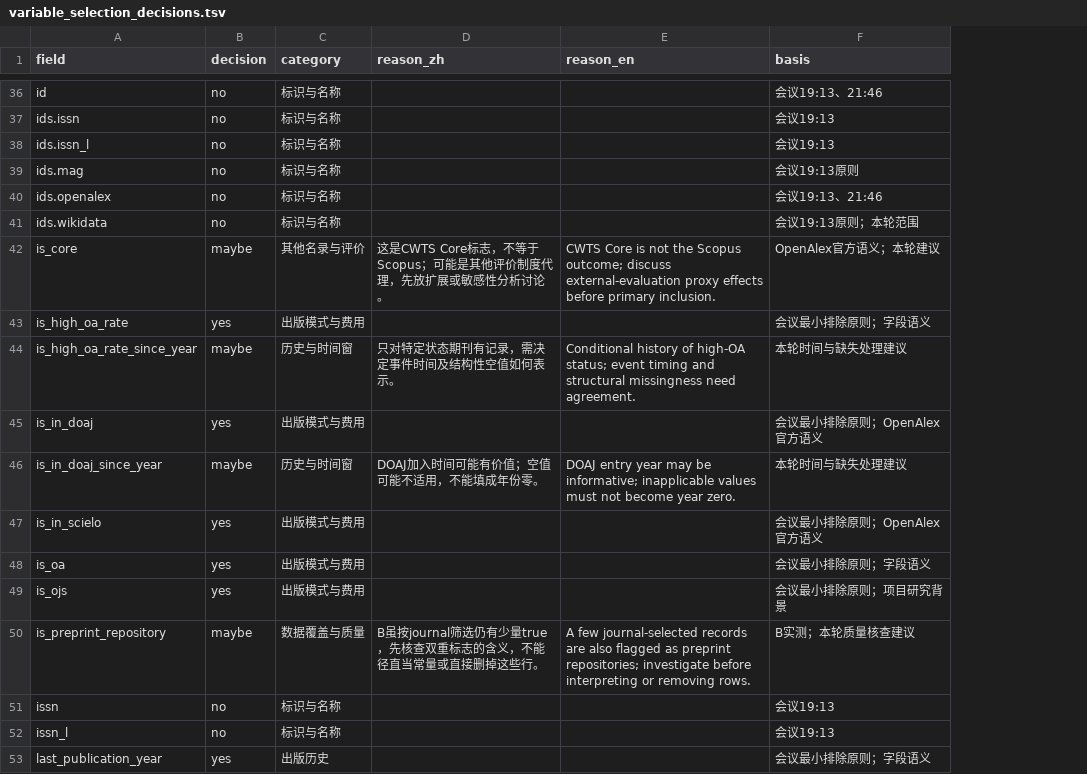
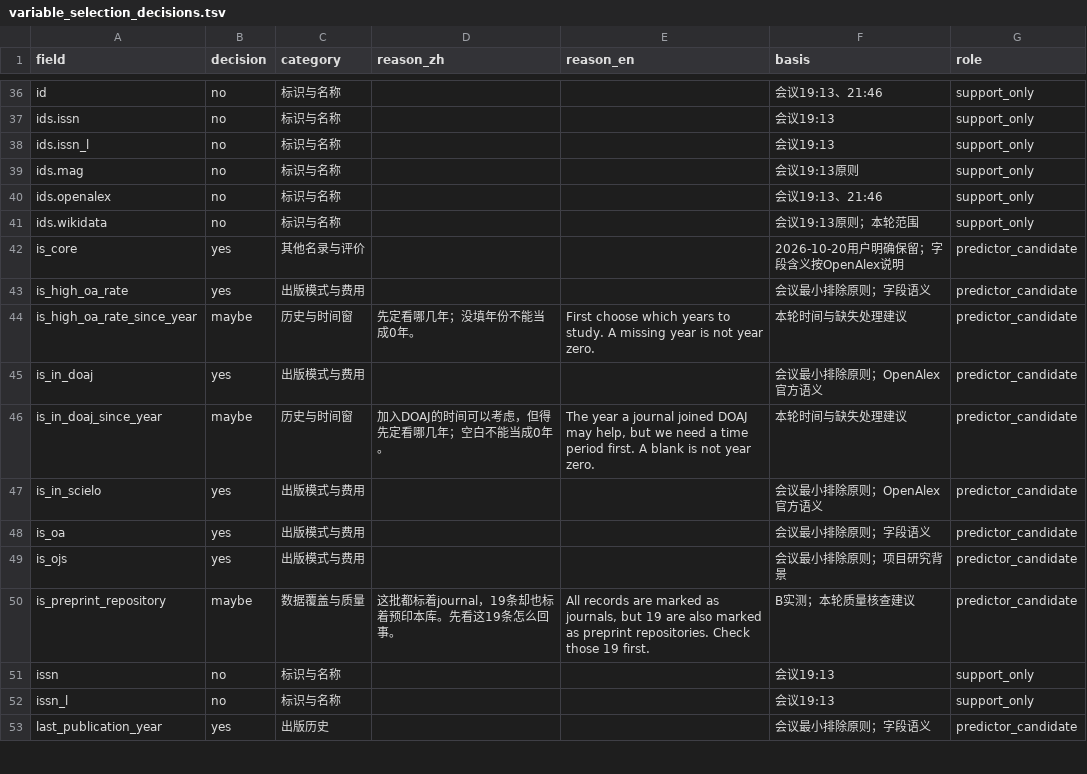
Before and after one commit to YannJY02/InvisibleResearch, a TSV file: research/openalex-journal-baseline/analysis/variable_selection_decisions.tsv, drawn as a sheet; only a part is shown, gaps mark what is left out; the diff covers the shown part only; the diff names each change by its address in the sheet, - before the commit and + after, or states it on an @@ line.

Commit message:
fix(research): retain requested variables and simplify notes

```diff
--- a/research/openalex-journal-baseline/analysis/variable_selection_decisions.tsv
+++ b/research/openalex-journal-baseline/analysis/variable_selection_decisions.tsv
+column G (role), rows 36-53: support_only | support_only | support_only | support_only | support_only | support_only | predictor_candidate | predictor_candidate | predictor_candidate | predictor_candidate | predictor_candidate | predictor_candidate | predictor_candidate | predictor_candidate | predictor_candidate | support_only | support_only | predictor_candidate
-B42 (decision): maybe
+B42 (decision): yes
-D42 (reason_zh): 这是CWTS Core标志，不等于Scopus；可能是其他评价制度代理，先放扩展或敏感性分析讨论。
+D42 (reason_zh): (empty)
-E42 (reason_en): CWTS Core is not the Scopus outcome; discuss external-evaluation proxy effects before primary inclusion.
+E42 (reason_en): (empty)
-F42 (basis): OpenAlex官方语义；本轮建议
+F42 (basis): 2026-10-20用户明确保留；字段含义按OpenAlex说明
-D44 (reason_zh): 只对特定状态期刊有记录，需决定事件时间及结构性空值如何表示。
+D44 (reason_zh): 先定看哪几年；没填年份不能当成0年。
-E44 (reason_en): Conditional history of high-OA status; event timing and structural missingness need agreement.
+E44 (reason_en): First choose which years to study. A missing year is not year zero.
-D46 (reason_zh): DOAJ加入时间可能有价值；空值可能不适用，不能填成年份零。
+D46 (reason_zh): 加入DOAJ的时间可以考虑，但得先定看哪几年；空白不能当成0年。
-E46 (reason_en): DOAJ entry year may be informative; inapplicable values must not become year zero.
+E46 (reason_en): The year a journal joined DOAJ may help, but we need a time period first. A blank is not year zero.
-D50 (reason_zh): B虽按journal筛选仍有少量true，先核查双重标志的含义，不能径直当常量或直接删掉这些行。
+D50 (reason_zh): 这批都标着journal，19条却也标着预印本库。先看这19条怎么回事。
-E50 (reason_en): A few journal-selected records are also flagged as preprint repositories; investigate before interpreting or removing rows.
+E50 (reason_en): All records are marked as journals, but 19 are also marked as preprint repositories. Check those 19 first.
```
Also changed, not shown: 34 edited cells elsewhere in this file, 4 other files.
